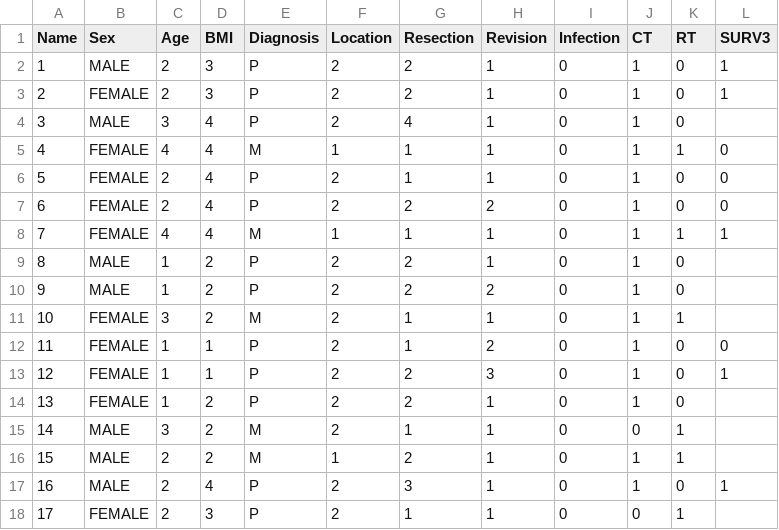
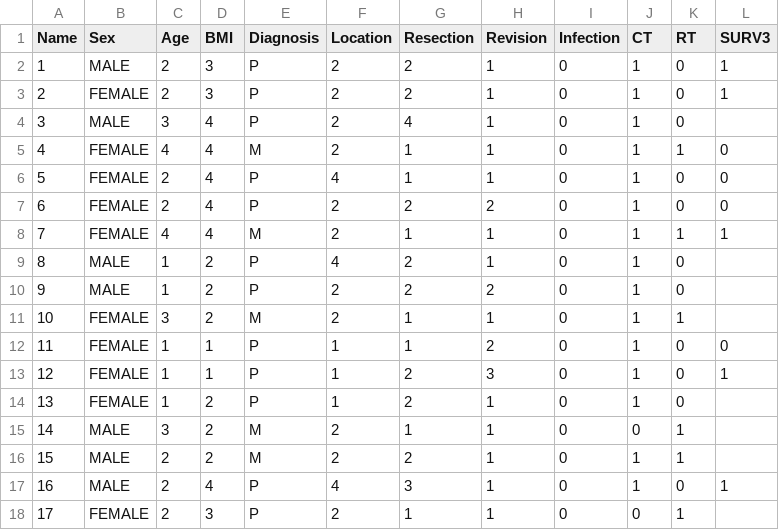
Before and after one commit to barlas93/surv1, a CSV file: survival.csv, drawn as a sheet; only a part is shown; the diff covers the shown part only.

Commit message:
Update survival.csv
location information

```diff
--- a/survival.csv
+++ b/survival.csv
@@ -4,15 +4,15 @@ Name,Sex,Age,BMI,Diagnosis,Location,Resection,Revision,Infection,CT,RT,SURV3
 3,MALE,3,4,P,2,4,1,0,1,0,
-4,FEMALE,4,4,M,1,1,1,0,1,1,0
-5,FEMALE,2,4,P,2,1,1,0,1,0,0
+4,FEMALE,4,4,M,2,1,1,0,1,1,0
+5,FEMALE,2,4,P,4,1,1,0,1,0,0
 6,FEMALE,2,4,P,2,2,2,0,1,0,0
-7,FEMALE,4,4,M,1,1,1,0,1,1,1
-8,MALE,1,2,P,2,2,1,0,1,0,
+7,FEMALE,4,4,M,2,1,1,0,1,1,1
+8,MALE,1,2,P,4,2,1,0,1,0,
 9,MALE,1,2,P,2,2,2,0,1,0,
 10,FEMALE,3,2,M,2,1,1,0,1,1,
-11,FEMALE,1,1,P,2,1,2,0,1,0,0
-12,FEMALE,1,1,P,2,2,3,0,1,0,1
-13,FEMALE,1,2,P,2,2,1,0,1,0,
+11,FEMALE,1,1,P,1,1,2,0,1,0,0
+12,FEMALE,1,1,P,1,2,3,0,1,0,1
+13,FEMALE,1,2,P,1,2,1,0,1,0,
 14,MALE,3,2,M,2,1,1,0,0,1,
-15,MALE,2,2,M,1,2,1,0,1,1,
-16,MALE,2,4,P,2,3,1,0,1,0,1
+15,MALE,2,2,M,2,2,1,0,1,1,
+16,MALE,2,4,P,4,3,1,0,1,0,1
 17,FEMALE,2,3,P,2,1,1,0,0,1,
```
Also changed, not shown: 53 edited cells elsewhere in this file.
